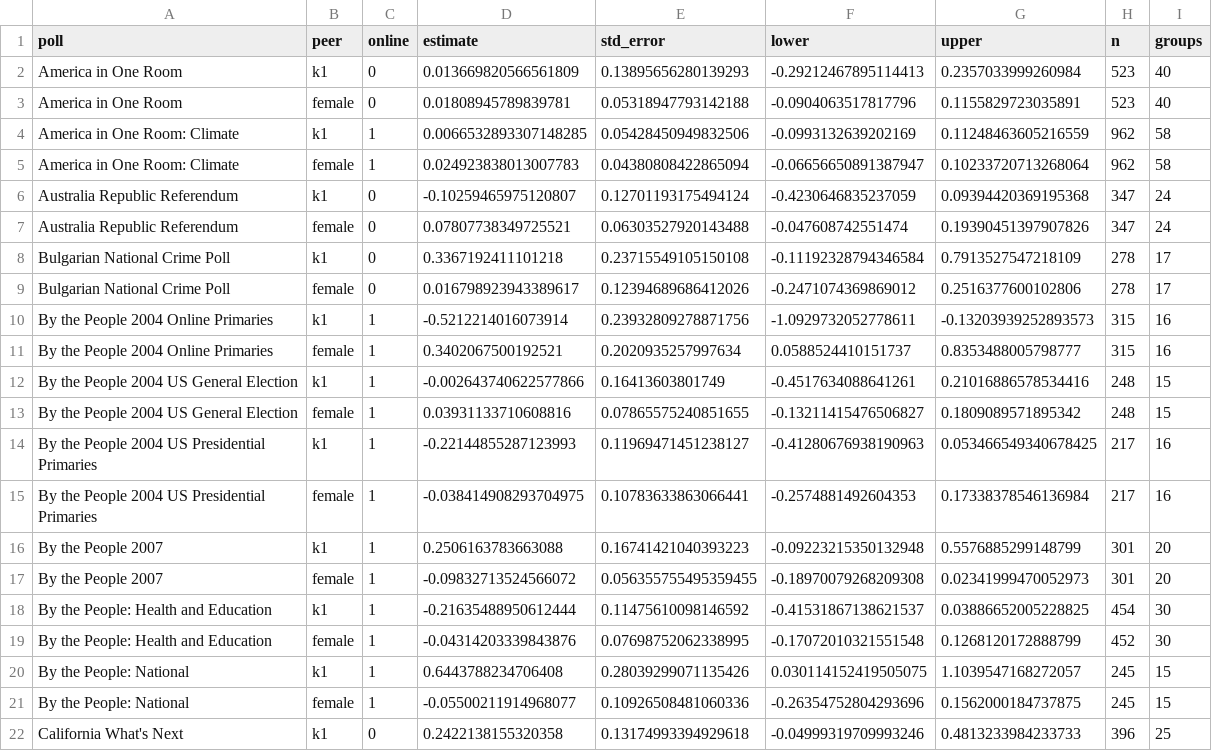
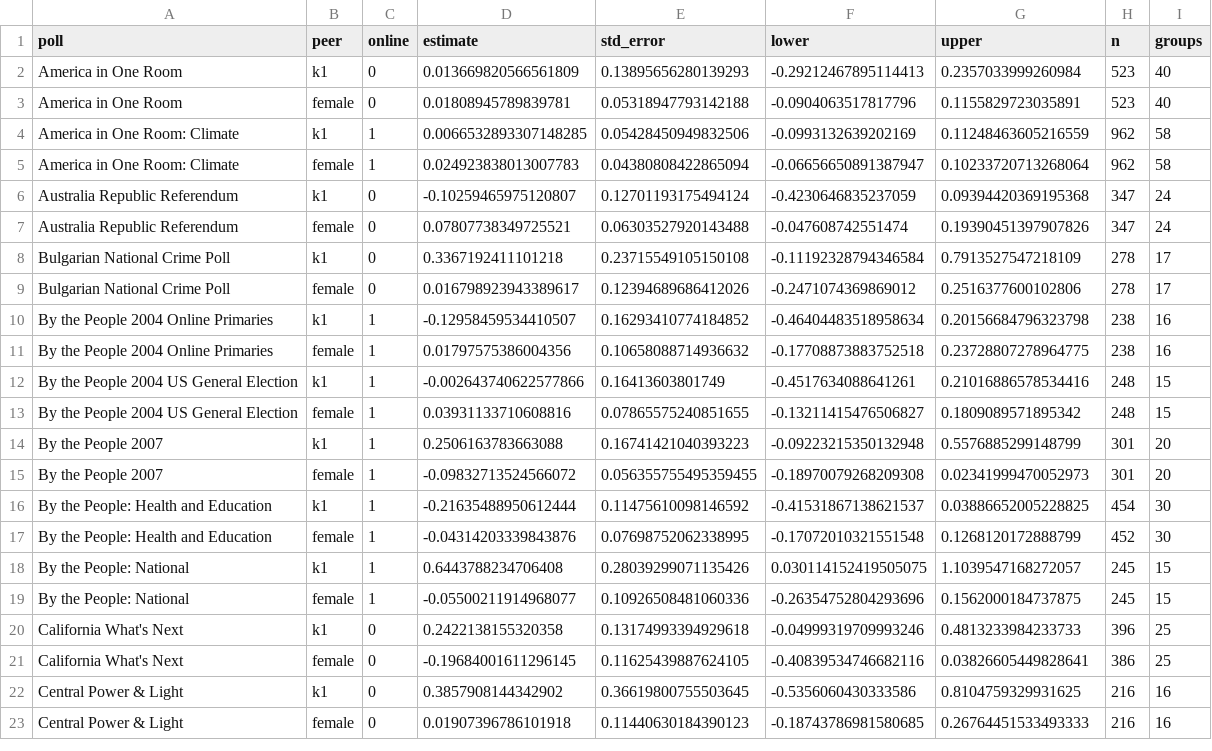
Before and after one commit to soodoku/dp-learning, a CSV file: tabs/peer_effects.csv, drawn as a sheet; only a part is shown; the shorter side is filled out with more unchanged rows.

```diff
--- a/tabs/peer_effects.csv
+++ b/tabs/peer_effects.csv
@@ -9,8 +9,6 @@ Bulgarian National Crime Poll,k1,0,0.3367192411101218,0.23715549105150108,-0.111
 Bulgarian National Crime Poll,female,0,0.016798923943389617,0.12394689686412026,-0.2471074369869012,0.2516377600102806,278,17
-By the People 2004 Online Primaries,k1,1,-0.5212214016073914,0.23932809278871756,-1.0929732052778611,-0.13203939252893573,315,16
-By the People 2004 Online Primaries,female,1,0.3402067500192521,0.2020935257997634,0.0588524410151737,0.8353488005798777,315,16
+By the People 2004 Online Primaries,k1,1,-0.12958459534410507,0.16293410774184852,-0.46404483518958634,0.20156684796323798,238,16
+By the People 2004 Online Primaries,female,1,0.01797575386004356,0.10658088714936632,-0.17708873883752518,0.23728807278964775,238,16
 By the People 2004 US General Election,k1,1,-0.002643740622577866,0.16413603801749,-0.4517634088641261,0.21016886578534416,248,15
 By the People 2004 US General Election,female,1,0.03931133710608816,0.07865575240851655,-0.13211415476506827,0.1809089571895342,248,15
-By the People 2004 US Presidential Primaries,k1,1,-0.22144855287123993,0.11969471451238127,-0.41280676938190963,0.053466549340678425,217,16
-By the People 2004 US Presidential Primaries,female,1,-0.038414908293704975,0.10783633863066441,-0.2574881492604353,0.17338378546136984,217,16
 By the People 2007,k1,1,0.2506163783663088,0.16741421040393223,-0.09223215350132948,0.5576885299148799,301,20
```
Also changed, not shown: tabs/models.csv, tabs/phase_contrasts.csv, 28 other files.
